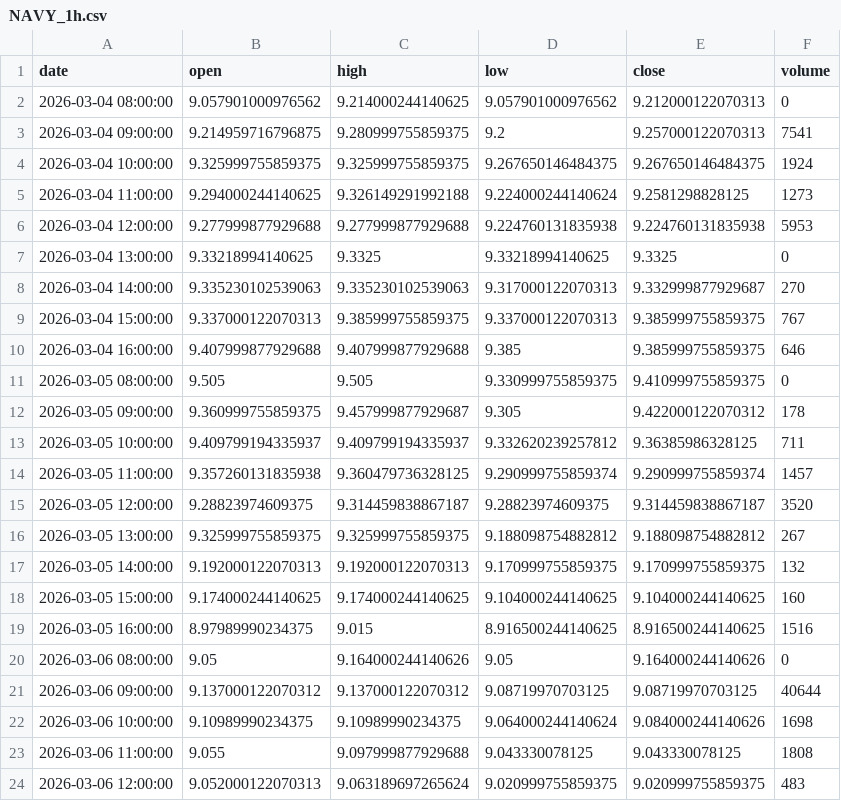
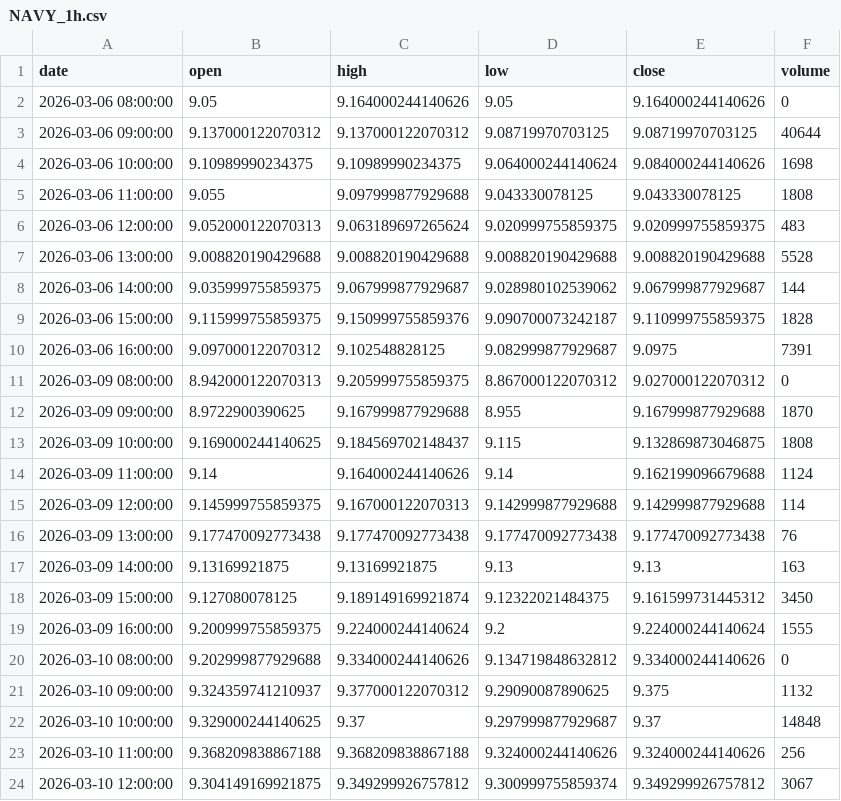
Before and after one commit to grahamgourlay-prog/Fortress2026, a CSV file: chart-pipeline/portfolio_data/NAVY_1h.csv, drawn as a sheet; only a part is shown; the shorter side is filled out with more unchanged rows; removed rows and columns are numbered as before the commit, all else as after; the diff covers the shown part only; the diff names each change by its address in the sheet, - before the commit and + after, or states it on an @@ line.

Commit message:
chore: scheduled chart refresh 2026-06-04 UTC

```diff
--- a/chart-pipeline/portfolio_data/NAVY_1h.csv
+++ b/chart-pipeline/portfolio_data/NAVY_1h.csv
-row 2: 2026-03-04 08:00:00 | 9.057901000976562 | 9.214000244140625 | 9.057901000976562 | 9.212000122070313 | 0
-row 3: 2026-03-04 09:00:00 | 9.214959716796875 | 9.280999755859375 | 9.2 | 9.257000122070313 | 7541
-row 4: 2026-03-04 10:00:00 | 9.325999755859375 | 9.325999755859375 | 9.267650146484375 | 9.267650146484375 | 1924
-row 5: 2026-03-04 11:00:00 | 9.294000244140625 | 9.326149291992188 | 9.224000244140624 | 9.2581298828125 | 1273
-row 6: 2026-03-04 12:00:00 | 9.277999877929688 | 9.277999877929688 | 9.224760131835938 | 9.224760131835938 | 5953
-row 7: 2026-03-04 13:00:00 | 9.33218994140625 | 9.3325 | 9.33218994140625 | 9.3325 | 0
-row 8: 2026-03-04 14:00:00 | 9.335230102539063 | 9.335230102539063 | 9.317000122070313 | 9.332999877929687 | 270
-row 9: 2026-03-04 15:00:00 | 9.337000122070313 | 9.385999755859375 | 9.337000122070313 | 9.385999755859375 | 767
-row 10: 2026-03-04 16:00:00 | 9.407999877929688 | 9.407999877929688 | 9.385 | 9.385999755859375 | 646
-row 11: 2026-03-05 08:00:00 | 9.505 | 9.505 | 9.330999755859375 | 9.410999755859375 | 0
-row 12: 2026-03-05 09:00:00 | 9.360999755859375 | 9.457999877929687 | 9.305 | 9.422000122070312 | 178
-row 13: 2026-03-05 10:00:00 | 9.409799194335937 | 9.409799194335937 | 9.332620239257812 | 9.36385986328125 | 711
-row 14: 2026-03-05 11:00:00 | 9.357260131835938 | 9.360479736328125 | 9.290999755859374 | 9.290999755859374 | 1457
-row 15: 2026-03-05 12:00:00 | 9.28823974609375 | 9.314459838867187 | 9.28823974609375 | 9.314459838867187 | 3520
-row 16: 2026-03-05 13:00:00 | 9.325999755859375 | 9.325999755859375 | 9.188098754882812 | 9.188098754882812 | 267
-row 17: 2026-03-05 14:00:00 | 9.192000122070313 | 9.192000122070313 | 9.170999755859375 | 9.170999755859375 | 132
-row 18: 2026-03-05 15:00:00 | 9.174000244140625 | 9.174000244140625 | 9.104000244140625 | 9.104000244140625 | 160
-row 19: 2026-03-05 16:00:00 | 8.97989990234375 | 9.015 | 8.916500244140625 | 8.916500244140625 | 1516
```
Also changed, not shown: 15 added rows elsewhere in this file, chart-pipeline/portfolio_data/COPG_1day.csv, chart-pipeline/portfolio_data/CYBP_1h.csv, 34 other files.
